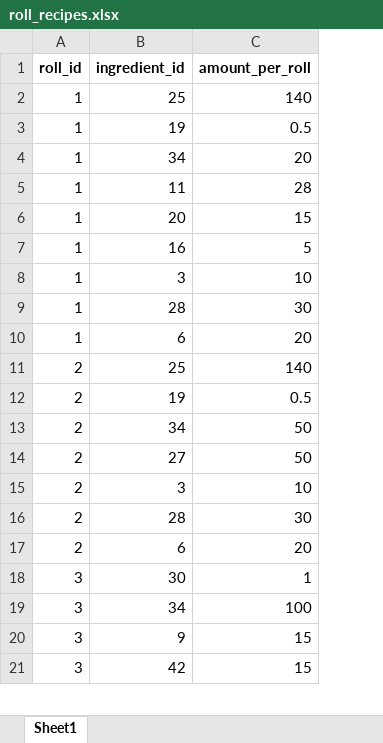
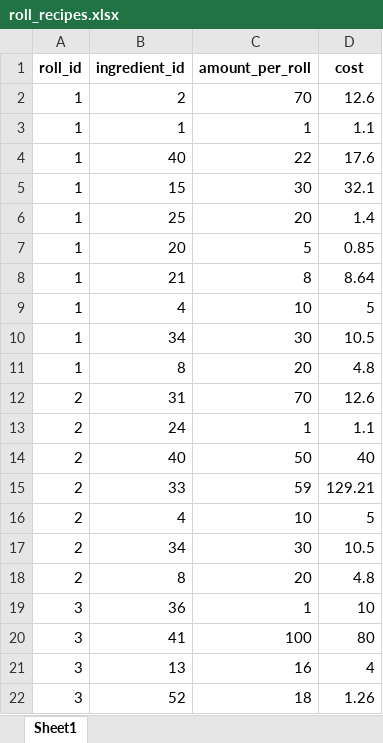
Before and after one commit to Azizkubanychbek/sushiback, an Excel workbook: roll_recipes.xlsx, sheet Sheet1, drawn as a sheet; only a part is shown; values as stored, in another font and other column widths than the file's, no borders; removed rows and columns are numbered as before the commit, all else as after; the diff covers the shown part only; the diff names each change by its address in the sheet, - before the commit and + after, or states it on an @@ line.

Commit message:
Major system update: Import Excel data, fix ingredient prices, add order statuses, increase quantities x10

```diff
--- a/roll_recipes.xlsx (sheet Sheet1)
+++ b/roll_recipes.xlsx (sheet Sheet1)
+column D (cost), rows 2-3: 12.6 | 1.1; rows 6-22: 1.4 | 0.85 | 8.64 | 5 | 10.5 | 4.8 | 12.6 | 1.1 | 40 | 129.21 | 5 | 10.5 | 4.8 | 10 | 80 | 4 | 1.26
-B2 (ingredient_id): 25
+B2 (ingredient_id): 2
-C2 (amount_per_roll): 140
+C2 (amount_per_roll): 70
-B3 (ingredient_id): 19
+B3 (ingredient_id): 1
-C3 (amount_per_roll): 0.5
+C3 (amount_per_roll): 1
+row 4: 1 | 40 | 22 | 17.6
+row 5: 1 | 15 | 30 | 32.1
-B6 (ingredient_id): 34
+B6 (ingredient_id): 25
-row 5: 1 | 11 | 28
-C7 (amount_per_roll): 15
+C7 (amount_per_roll): 5
-B8 (ingredient_id): 16
+B8 (ingredient_id): 21
-C8 (amount_per_roll): 5
+C8 (amount_per_roll): 8
-B9 (ingredient_id): 3
+B9 (ingredient_id): 4
-B10 (ingredient_id): 28
+B10 (ingredient_id): 34
-B11 (ingredient_id): 6
+B11 (ingredient_id): 8
-B12 (ingredient_id): 25
+B12 (ingredient_id): 31
-C12 (amount_per_roll): 140
+C12 (amount_per_roll): 70
-B13 (ingredient_id): 19
+B13 (ingredient_id): 24
-C13 (amount_per_roll): 0.5
+C13 (amount_per_roll): 1
-B14 (ingredient_id): 34
+B14 (ingredient_id): 40
-B15 (ingredient_id): 27
+B15 (ingredient_id): 33
-C15 (amount_per_roll): 50
+C15 (amount_per_roll): 59
-B16 (ingredient_id): 3
+B16 (ingredient_id): 4
-B17 (ingredient_id): 28
+B17 (ingredient_id): 34
-B18 (ingredient_id): 6
+B18 (ingredient_id): 8
-B19 (ingredient_id): 30
+B19 (ingredient_id): 36
-B20 (ingredient_id): 34
+B20 (ingredient_id): 41
-B21 (ingredient_id): 9
+B21 (ingredient_id): 13
-C21 (amount_per_roll): 15
+C21 (amount_per_roll): 16
-B22 (ingredient_id): 42
+B22 (ingredient_id): 52
-C22 (amount_per_roll): 15
+C22 (amount_per_roll): 18
```
Also changed, not shown: 70 added rows, 45 removed rows and 161 edited cells elsewhere in this sheet, ingredients.xlsx, rolls.xlsx, 12 other files.
